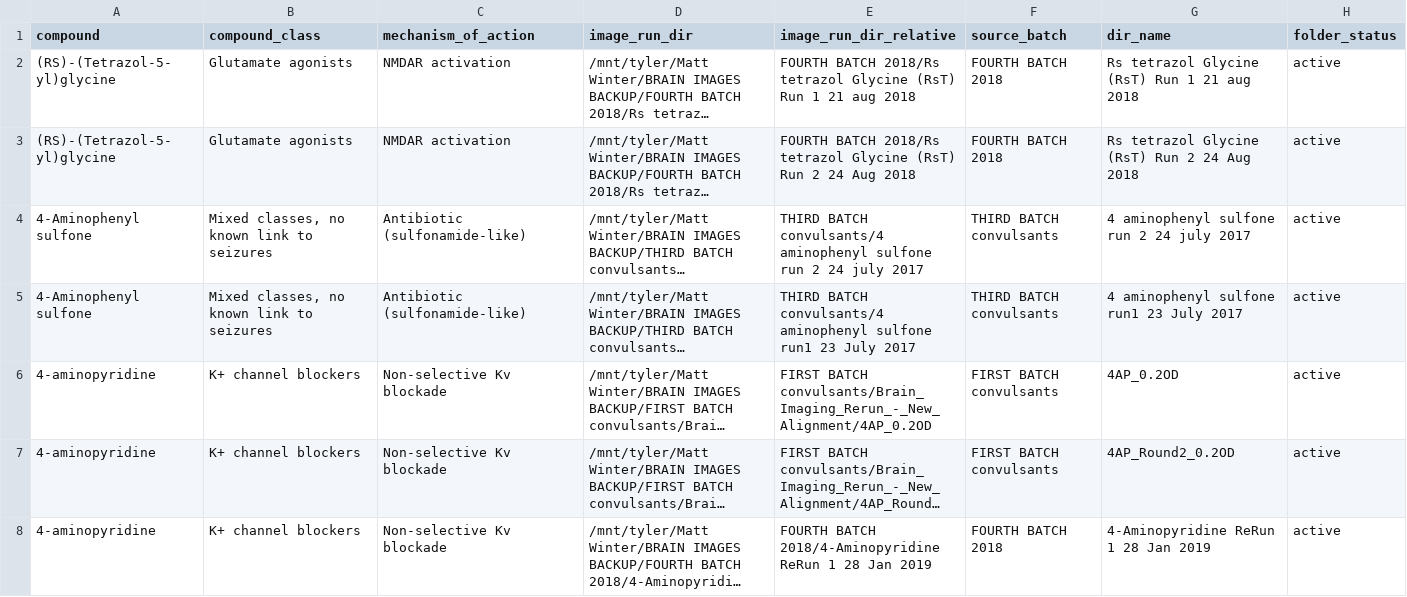
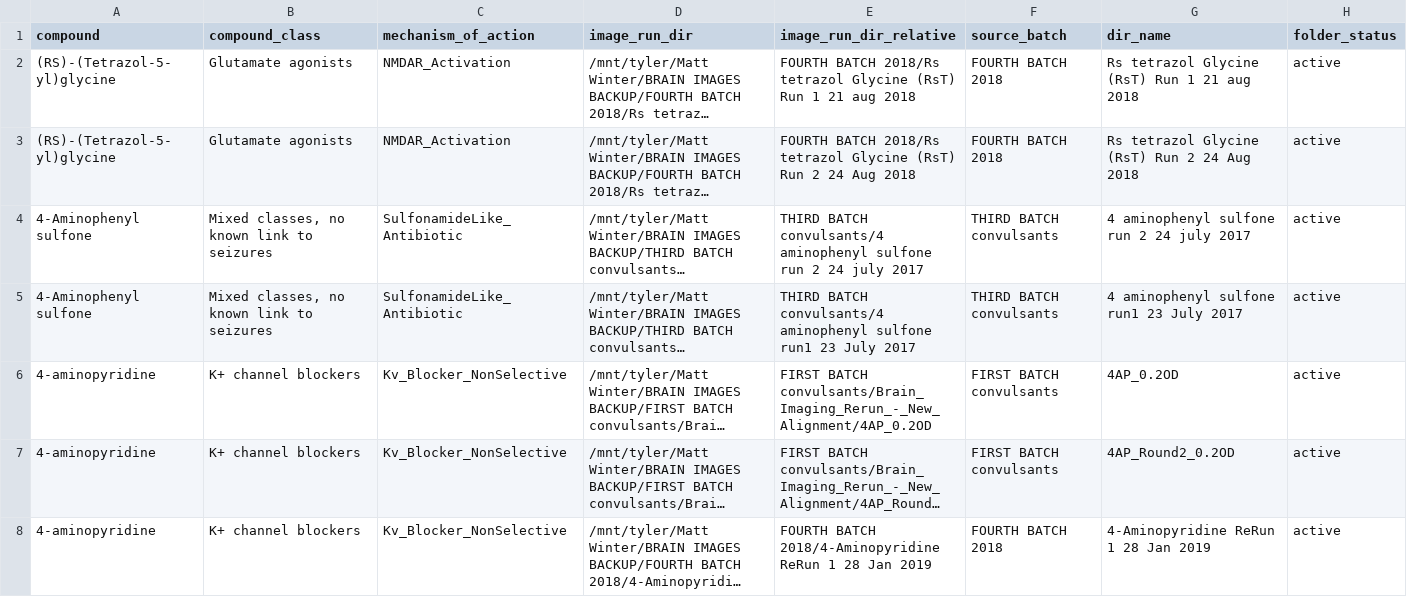
Before and after one commit to fabriziocosta/ZebraFish, a CSV file: compound_image_run_map.csv, drawn as a sheet; only a part is shown; long unchanged cells end in …; the diff covers the shown part only; the diff names each change by its address in the sheet, - before the commit and + after, or states it on an @@ line.

```diff
--- a/compound_image_run_map.csv
+++ b/compound_image_run_map.csv
-C2:C3 (mechanism_of_action): NMDAR activation
+C2:C3 (mechanism_of_action): NMDAR_Activation
-C4:C5 (mechanism_of_action): Antibiotic (sulfonamide-like)
+C4:C5 (mechanism_of_action): SulfonamideLike_Antibiotic
-C6:C8 (mechanism_of_action): Non-selective Kv blockade
+C6:C8 (mechanism_of_action): Kv_Blocker_NonSelective
```
Also changed, not shown: 158 edited cells elsewhere in this file, compound_image_condition_index.csv, compound_image_index.csv, 6 other files.
